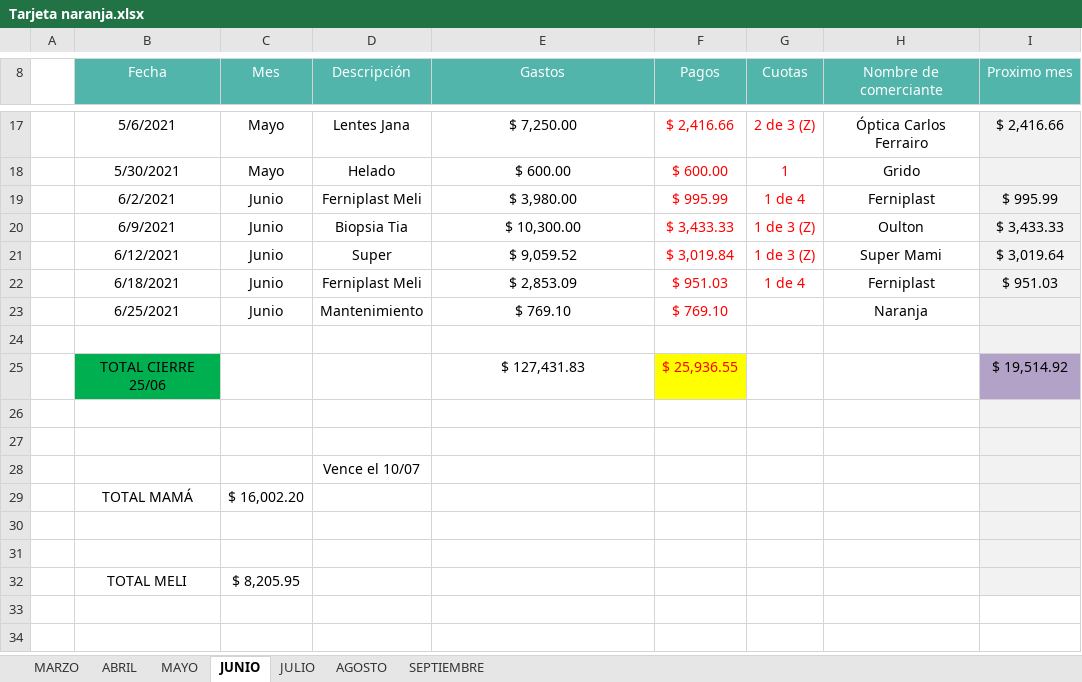
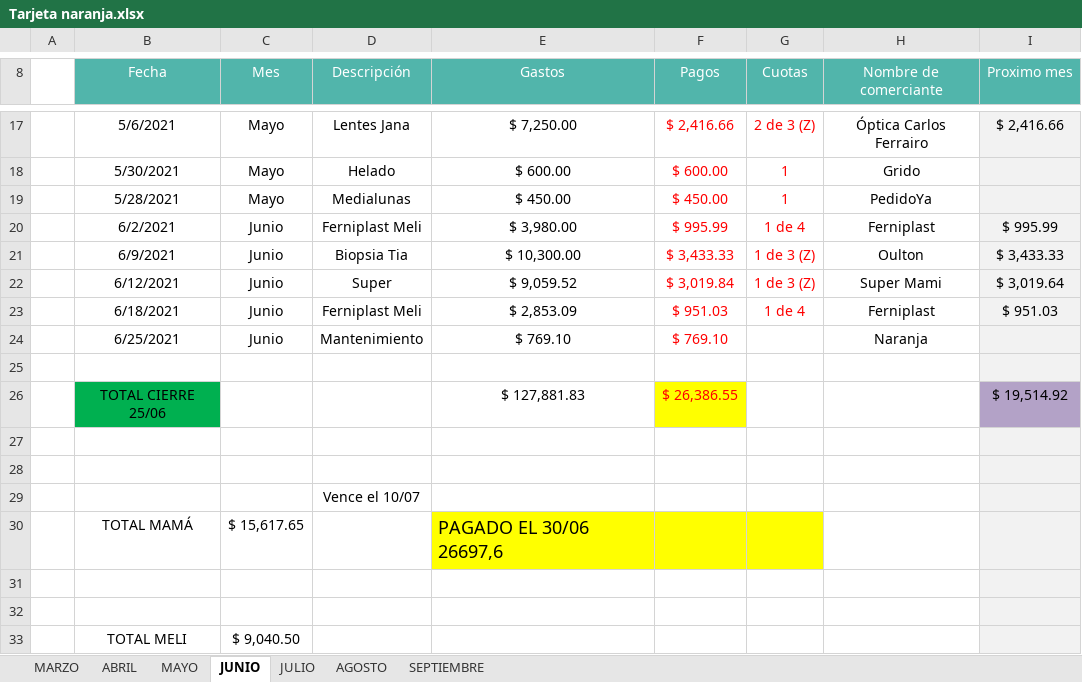
Before and after one commit to genesismeli/Compu, an Excel workbook: Tarjeta naranja.xlsx, sheet JUNIO, drawn as a sheet; only a part is shown, gaps mark what is left out; values as stored, in another font and other column widths than the file's, no borders; charts and pictures not drawn; removed rows and columns are numbered as before the commit, all else as after; the diff names each change by its address in the sheet, - before the commit and + after, or states it on an @@ line.

```diff
--- a/Tarjeta naranja.xlsx (sheet JUNIO)
+++ b/Tarjeta naranja.xlsx (sheet JUNIO)
+row 19:  | 5/28/2021 | Mayo | Medialunas | $ 450.00 | $ 450.00 | 1 | PedidoYa
-E26 (Gastos): $ 127,431.83
+E26 (Gastos): $ 127,881.83
-F26 (Pagos): $ 25,936.55
+F26 (Pagos): $ 26,386.55
-row 29:  | TOTAL MAMÁ | $ 16,002.20
+row 30:  | TOTAL MAMÁ | $ 15,617.65 |  | PAGADO EL 30/06 26697,6
-C33 (Mes): $ 8,205.95
+C33 (Mes): $ 9,040.50
```
Also changed, not shown: sheet JULIO, sheet SEPTIEMBRE, formulas that keep their value, Tarjeta BBVA.xlsx.
